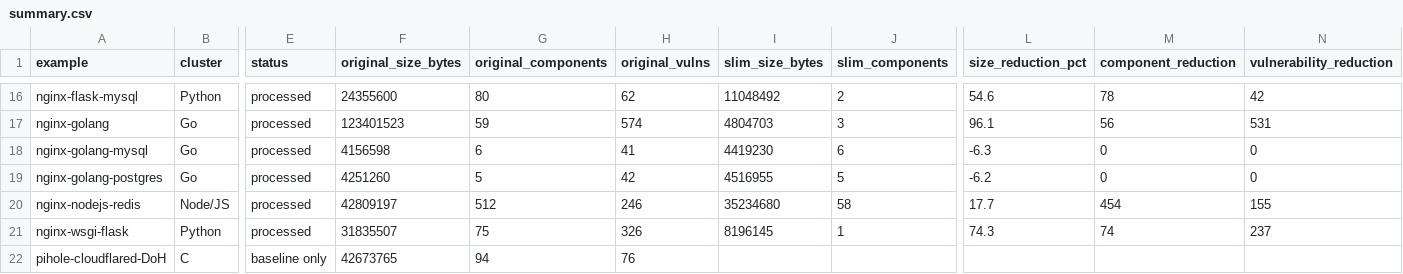
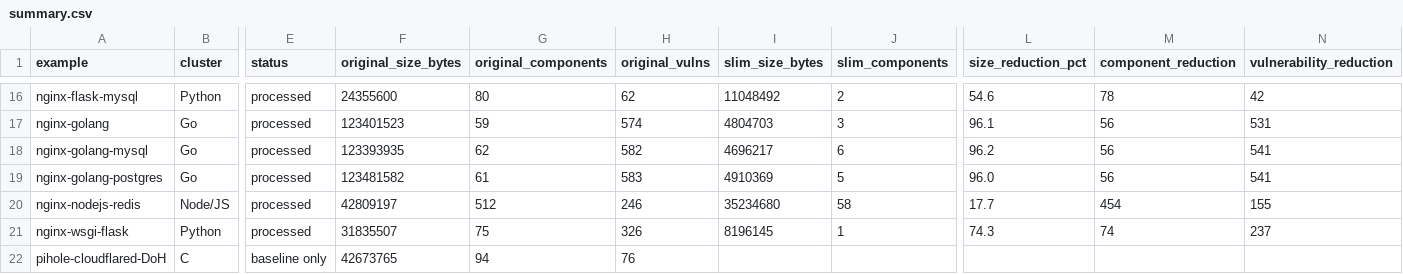
Before and after one commit to RomanianExe/docker-image-minimization-pipeline, a CSV file: artifacts/summary.csv, drawn as a sheet; only a part is shown, gaps mark what is left out; the diff names each change by its address in the sheet, - before the commit and + after, or states it on an @@ line.

```diff
--- a/artifacts/summary.csv
+++ b/artifacts/summary.csv
-F18 (original_size_bytes): 4156598
+F18 (original_size_bytes): 123393935
-G18 (original_components): 6
+G18 (original_components): 62
-H18 (original_vulns): 41
+H18 (original_vulns): 582
-I18 (slim_size_bytes): 4419230
+I18 (slim_size_bytes): 4696217
-L18 (size_reduction_pct): -6.3
+L18 (size_reduction_pct): 96.2
-M18:M19 (component_reduction): 0
+M18:M19 (component_reduction): 56
-N18:N19 (vulnerability_reduction): 0
+N18:N19 (vulnerability_reduction): 541
-F19 (original_size_bytes): 4251260
+F19 (original_size_bytes): 123481582
-G19 (original_components): 5
+G19 (original_components): 61
-H19 (original_vulns): 42
+H19 (original_vulns): 583
-I19 (slim_size_bytes): 4516955
+I19 (slim_size_bytes): 4910369
-L19 (size_reduction_pct): -6.2
+L19 (size_reduction_pct): 96.0
```
Also changed, not shown: 56 other files.
